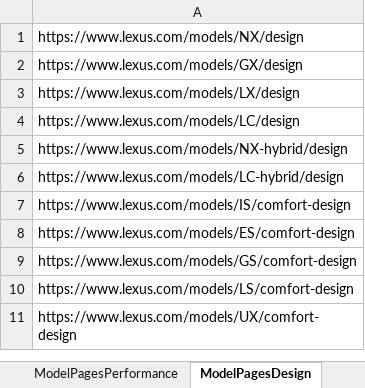
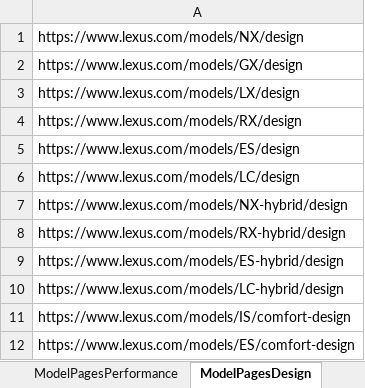
Before and after one commit to will-fregia-tm/katalon_lexc, an Excel workbook: Data Files/prodURLs.xlsx, sheet ModelPagesDesign, drawn as a sheet; only a part is shown; the shorter side is filled out with more unchanged rows; values as stored, in another font and other column widths than the file's, no borders; the diff names each change by its address in the sheet, - before the commit and + after, or states it on an @@ line.

```diff
--- a/Data Files/prodURLs.xlsx (sheet ModelPagesDesign)
+++ b/Data Files/prodURLs.xlsx (sheet ModelPagesDesign)
+row 4: https://www.lexus.com/models/RX/design
+row 5: https://www.lexus.com/models/ES/design
+row 8: https://www.lexus.com/models/RX-hybrid/design
+row 9: https://www.lexus.com/models/ES-hybrid/design
```
Also changed, not shown: 25 other files.
